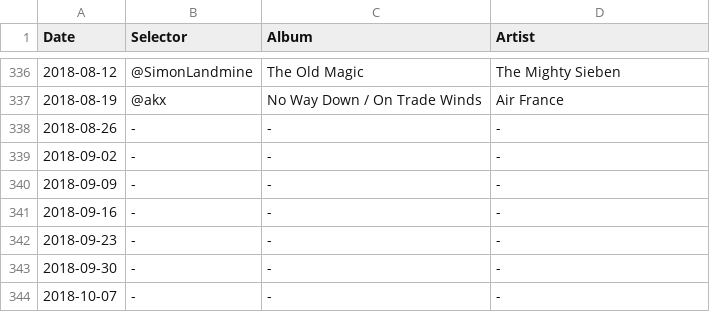
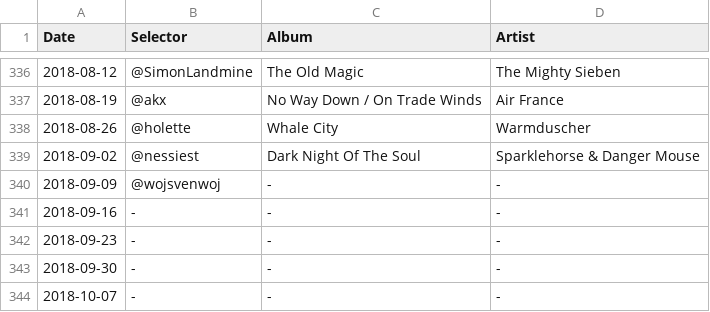
Before and after one commit to akx/listeningclub, a TSV file: entries.tsv, drawn as a sheet; only a part is shown, gaps mark what is left out.

Commit message:
Up to date, pre-playback

```diff
--- a/entries.tsv
+++ b/entries.tsv
@@ -337,5 +337,5 @@ Date	Selector	Album	Artist
 2018-08-19	@akx	No Way Down / On Trade Winds	Air France
-2018-08-26	-	-	-
-2018-09-02	-	-	-
-2018-09-09	-	-	-
+2018-08-26	@holette	Whale City	Warmduscher
+2018-09-02	@nessiest	Dark Night Of The Soul	Sparklehorse & Danger Mouse
+2018-09-09	@wojsvenwoj	-	-
 2018-09-16	-	-	-
```
